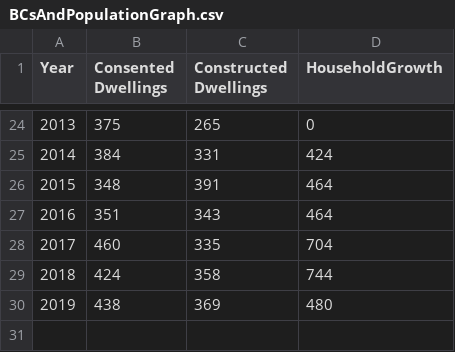
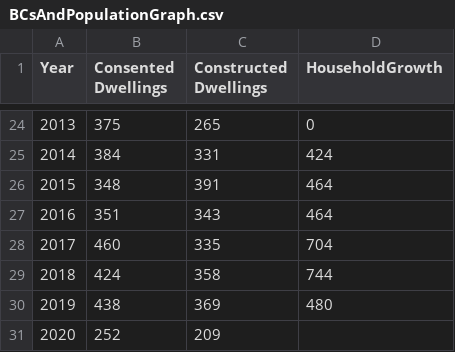
Before and after one commit to nathanstockerDCC/PlotlyGraphs, a CSV file: data/BCsAndPopulationGraph.csv, drawn as a sheet; only a part is shown, gaps mark what is left out; the diff names each change by its address in the sheet, - before the commit and + after, or states it on an @@ line.

```diff
--- a/data/BCsAndPopulationGraph.csv
+++ b/data/BCsAndPopulationGraph.csv
+row 31: 2020 | 252 | 209
```
Also changed, not shown: data/CitywideBCdataAnnual.csv, data/CitywideBCdataMonthly.csv, 5 other files.
